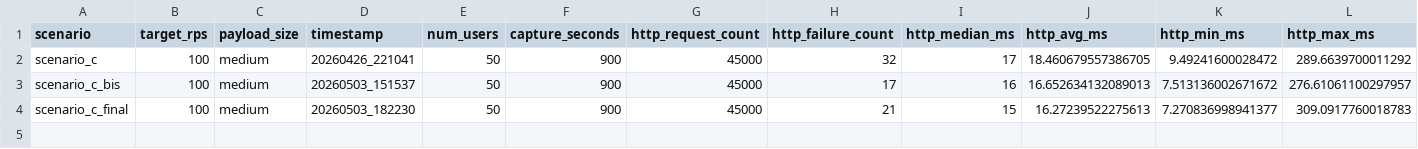
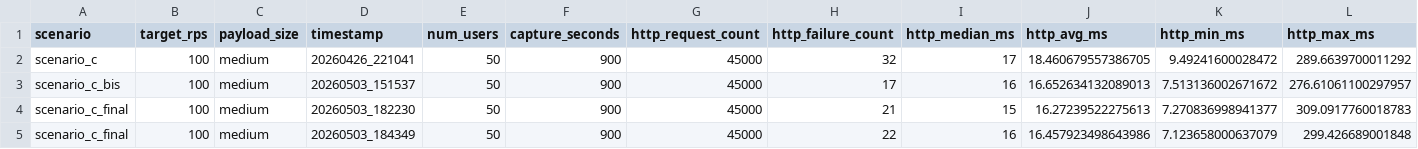
Before and after one commit to GaecKo/MasterThesis, a CSV file: testing/scripts/context_1/scenario_c/results/all_runs.csv, drawn as a sheet; only a part is shown; rows hold the shown columns only; the diff names each change by its address in the sheet, - before the commit and + after, or states it on an @@ line.

```diff
--- a/testing/scripts/context_1/scenario_c/results/all_runs.csv
+++ b/testing/scripts/context_1/scenario_c/results/all_runs.csv
+row 5: scenario_c_final | 100 | medium | 20260503_184349 | 50 | 900 | 45000 | 22 | 16 | 16.457923498643986 | 7.123658000637079 | 299.426689001848
```
Also changed, not shown: 9 other files.
